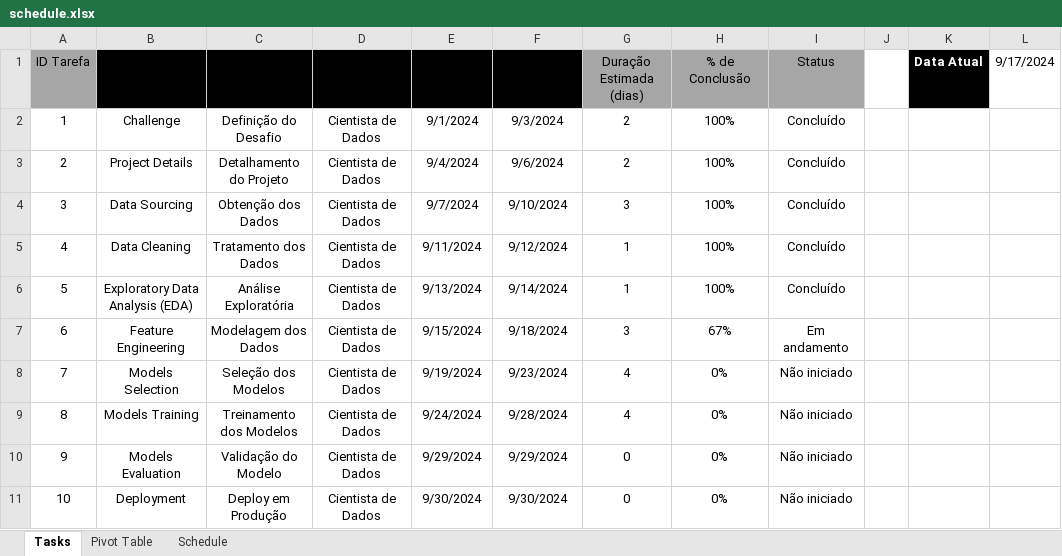
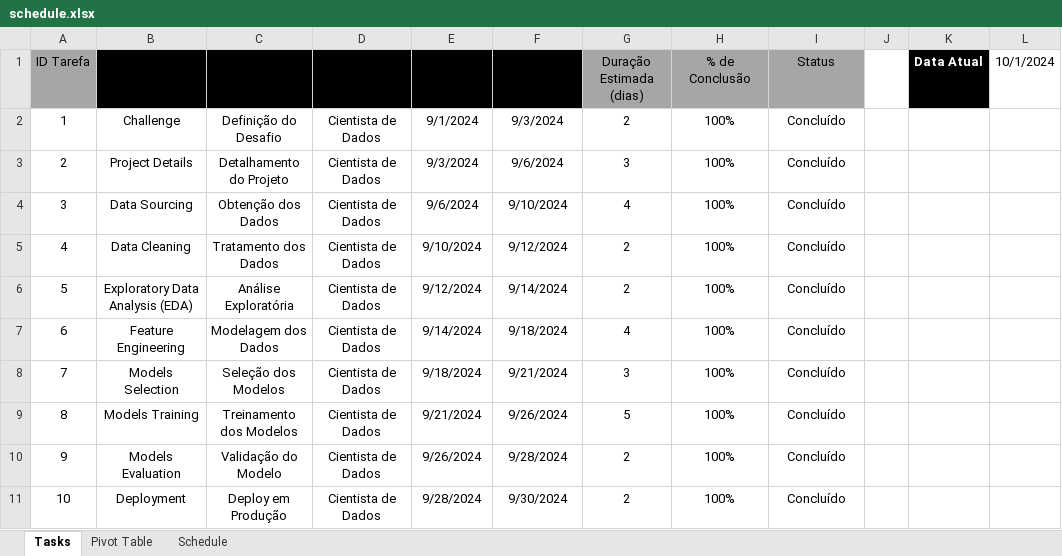
Before and after one commit to matheusresende7/ds_projeto_final_5_modelo_clusterizacao_classificacao_app_delivery, an Excel workbook: references/schedule.xlsx, sheet Tasks, drawn as a sheet; values as stored, in another font and other column widths than the file's, no borders; table styles not drawn; the diff names each change by its address in the sheet, - before the commit and + after, or states it on an @@ line.

```diff
--- a/references/schedule.xlsx (sheet Tasks)
+++ b/references/schedule.xlsx (sheet Tasks)
-L1: 9/17/2024
+L1: 10/1/2024
-E3 (Data de Início Prevista): 9/4/2024
+E3 (Data de Início Prevista): 9/3/2024
-G3 (Duração Estimada (dias)): 2
+G3 (Duração Estimada (dias)): 3
-E4 (Data de Início Prevista): 9/7/2024
+E4 (Data de Início Prevista): 9/6/2024
-G4 (Duração Estimada (dias)): 3
+G4 (Duração Estimada (dias)): 4
-E5 (Data de Início Prevista): 9/11/2024
+E5 (Data de Início Prevista): 9/10/2024
-G5:G6 (Duração Estimada (dias)): 1
+G5:G6 (Duração Estimada (dias)): 2
-E6 (Data de Início Prevista): 9/13/2024
+E6 (Data de Início Prevista): 9/12/2024
-E7 (Data de Início Prevista): 9/15/2024
+E7 (Data de Início Prevista): 9/14/2024
-G7 (Duração Estimada (dias)): 3
+G7 (Duração Estimada (dias)): 4
-H7 (% de Conclusão): 67%
+H7 (% de Conclusão): 100%
-I7 (Status): Em andamento
+I7 (Status): Concluído
-E8 (Data de Início Prevista): 9/19/2024
+E8 (Data de Início Prevista): 9/18/2024
-F8 (Data de Término Prevista): 9/23/2024
+F8 (Data de Término Prevista): 9/21/2024
-G8 (Duração Estimada (dias)): 4
+G8 (Duração Estimada (dias)): 3
-H8:H11 (% de Conclusão): 0%
+H8:H11 (% de Conclusão): 100%
-I8:I11 (Status): Não iniciado
+I8:I11 (Status): Concluído
-E9 (Data de Início Prevista): 9/24/2024
+E9 (Data de Início Prevista): 9/21/2024
-F9 (Data de Término Prevista): 9/28/2024
+F9 (Data de Término Prevista): 9/26/2024
-G9 (Duração Estimada (dias)): 4
+G9 (Duração Estimada (dias)): 5
-E10 (Data de Início Prevista): 9/29/2024
+E10 (Data de Início Prevista): 9/26/2024
-F10 (Data de Término Prevista): 9/29/2024
+F10 (Data de Término Prevista): 9/28/2024
-G10:G11 (Duração Estimada (dias)): 0
+G10:G11 (Duração Estimada (dias)): 2
-E11 (Data de Início Prevista): 9/30/2024
+E11 (Data de Início Prevista): 9/28/2024
```
Also changed, not shown: sheet Pivot Table, charts or pictures, 3 other files.
